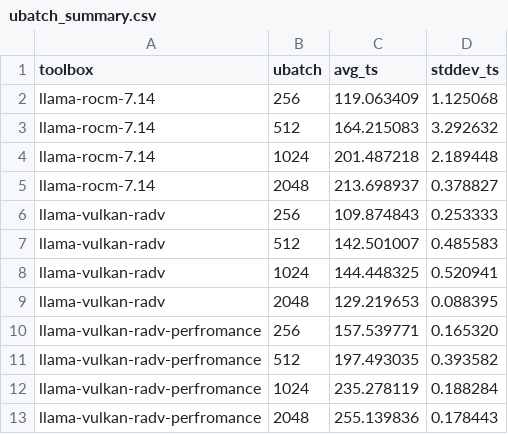
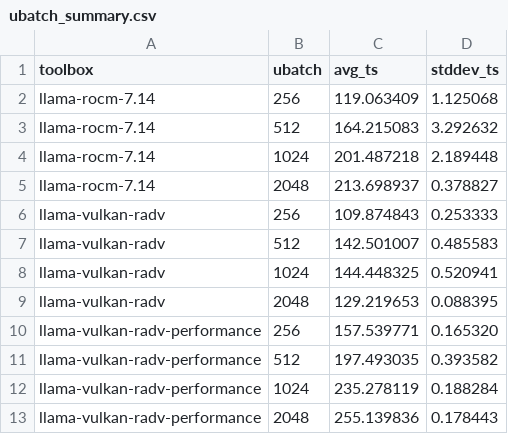
Before and after one commit to kyuz0/amd-strix-halo-toolboxes, a CSV file: benchmark/toolbox_performance/calibration/deepseek-v4-flash-0731/ubatch_summary.csv, drawn as a sheet.

Commit message:
fixed typo

```diff
--- a/benchmark/toolbox_performance/calibration/deepseek-v4-flash-0731/ubatch_summary.csv
+++ b/benchmark/toolbox_performance/calibration/deepseek-v4-flash-0731/ubatch_summary.csv
@@ -9,5 +9,5 @@ llama-vulkan-radv,1024,144.448325,0.520941
 llama-vulkan-radv,2048,129.219653,0.088395
-llama-vulkan-radv-perfromance,256,157.539771,0.165320
-llama-vulkan-radv-perfromance,512,197.493035,0.393582
-llama-vulkan-radv-perfromance,1024,235.278119,0.188284
-llama-vulkan-radv-perfromance,2048,255.139836,0.178443
+llama-vulkan-radv-performance,256,157.539771,0.165320
+llama-vulkan-radv-performance,512,197.493035,0.393582
+llama-vulkan-radv-performance,1024,235.278119,0.188284
+llama-vulkan-radv-performance,2048,255.139836,0.178443
```
Also changed, not shown: 54 other files.
